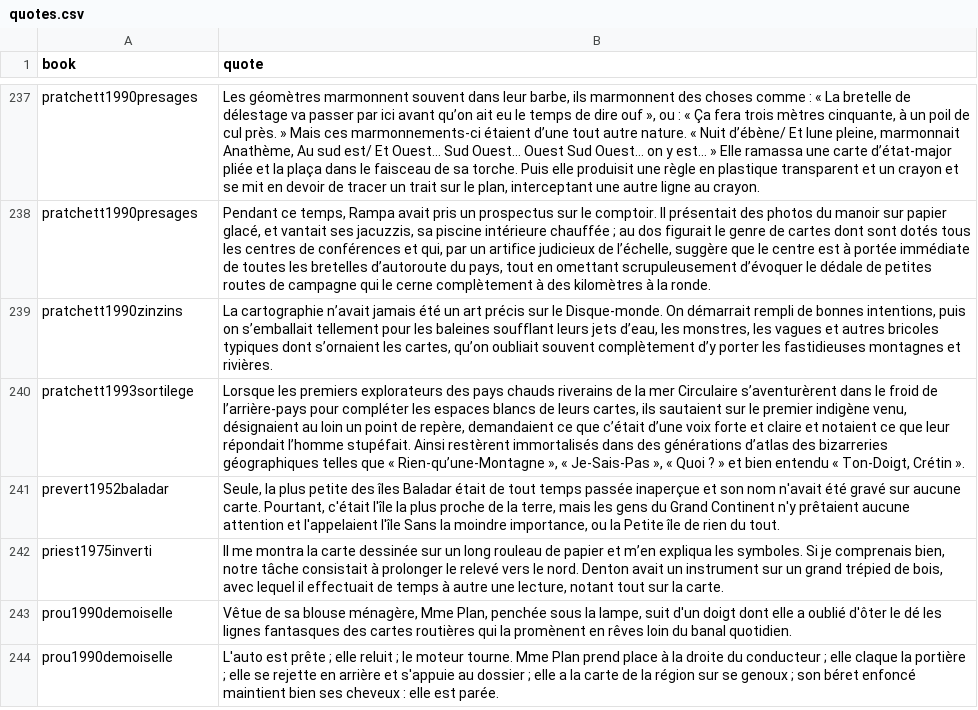
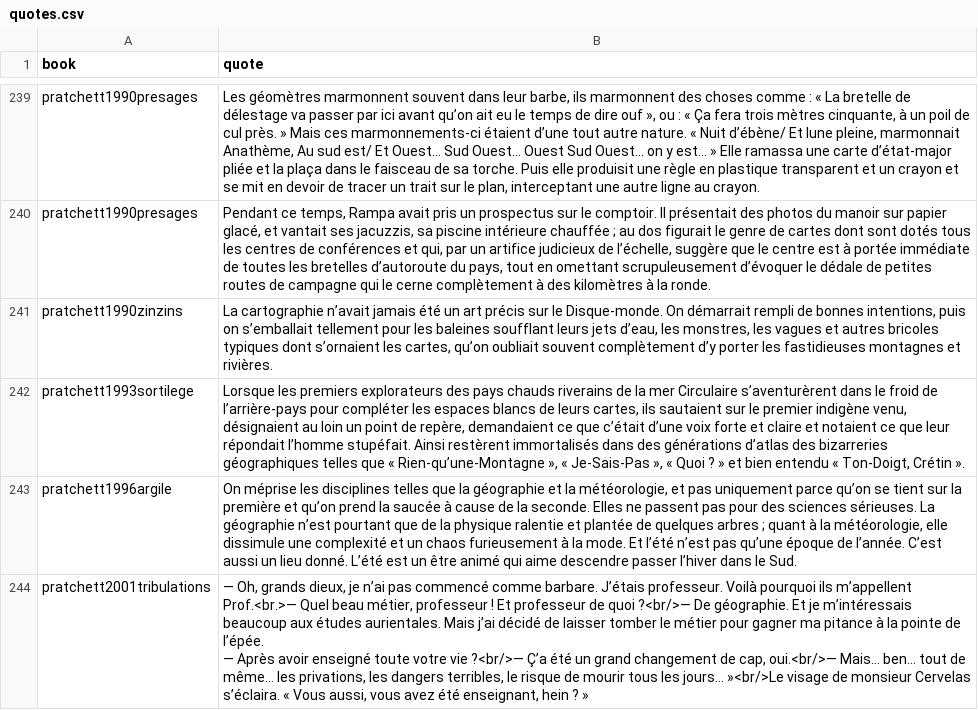
Before and after one commit to neocarto/mapquote, a CSV file: data/quotes.csv, drawn as a sheet; only a part is shown, gaps mark what is left out; the shorter side is filled out with more unchanged rows; ↵ is a line break in a cell; the diff covers the shown part only; the diff names each change by its address in the sheet, - before the commit and + after, or states it on an @@ line.

```diff
--- a/data/quotes.csv
+++ b/data/quotes.csv
+row 243: pratchett1996argile | On méprise les disciplines telles que la géographie et la météorologie, et pas uniquement parce qu’on se tient sur la première et qu’on prend la saucée à cause de la seconde. Elles ne passent pas pour des sciences sérieuses. La géographie n’est pourtant que de la physique ralentie et plantée de quelques arbres ; quant à la météorologie, elle dissimule une complexité et un chaos furieusement à la mode. Et l’été n’est pas qu’une époque de l’année. C’est aussi un lieu donné. L’été est un être animé qui aime descendre passer l’hiver dans le Sud.
+row 244: pratchett2001tribulations | — Oh, grands dieux, je n’ai pas commencé comme barbare. J’étais professeur. Voilà pourquoi ils m’appellent Prof.<br.>— Quel beau métier, professeur ! Et professeur de quoi ?<br/>— De géographie. Et je m’intéressais beaucoup aux études aurientales. Mais j’ai décidé de laisser tomber le métier pour gagner ma pitance à la pointe de l’épée. ↵ — Après avoir enseigné toute votre vie ?<br/>— Ç’a été un grand changement de cap, oui.<br/>— Mais… ben… tout de même… les privations, les dangers terribles, le risque de mourir tous les jours… »<br/>Le visage de monsieur Cervelas s’éclaira. « Vous aussi, vous avez été enseignant, hein ? »
```
Also changed, not shown: 5 added rows elsewhere in this file, data/authors.csv, data/contributors.csv, 3 other files.
